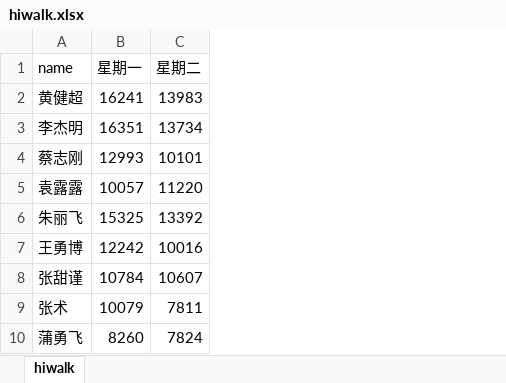
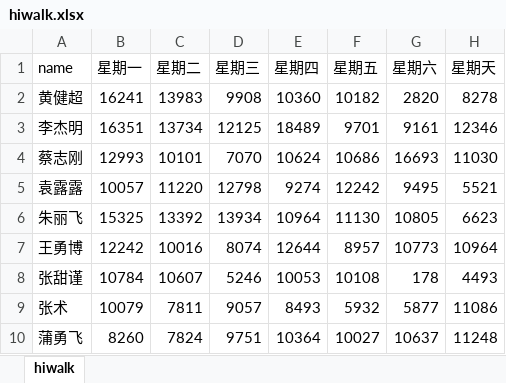
Before and after one commit to OldZhao/hiwalk, an Excel workbook: hiwalk.xlsx, sheet hiwalk, drawn as a sheet; values as stored, in another font and other column widths than the file's, no borders; the diff names each change by its address in the sheet, - before the commit and + after, or states it on an @@ line.

```diff
--- a/hiwalk.xlsx (sheet hiwalk)
+++ b/hiwalk.xlsx (sheet hiwalk)
+column D (星期三), rows 2-10: 9908 | 12125 | 7070 | 12798 | 13934 | 8074 | 5246 | 9057 | 9751
+column E (星期四), rows 2-10: 10360 | 18489 | 10624 | 9274 | 10964 | 12644 | 10053 | 8493 | 10364
+column F (星期五), rows 2-10: 10182 | 9701 | 10686 | 12242 | 11130 | 8957 | 10108 | 5932 | 10027
+column G (星期六), rows 2-10: 2820 | 9161 | 16693 | 9495 | 10805 | 10773 | 178 | 5877 | 10637
+column H (星期天), rows 2-10: 8278 | 12346 | 11030 | 5521 | 6623 | 10964 | 4493 | 11086 | 11248
```
Also changed, not shown: 1 other file.
